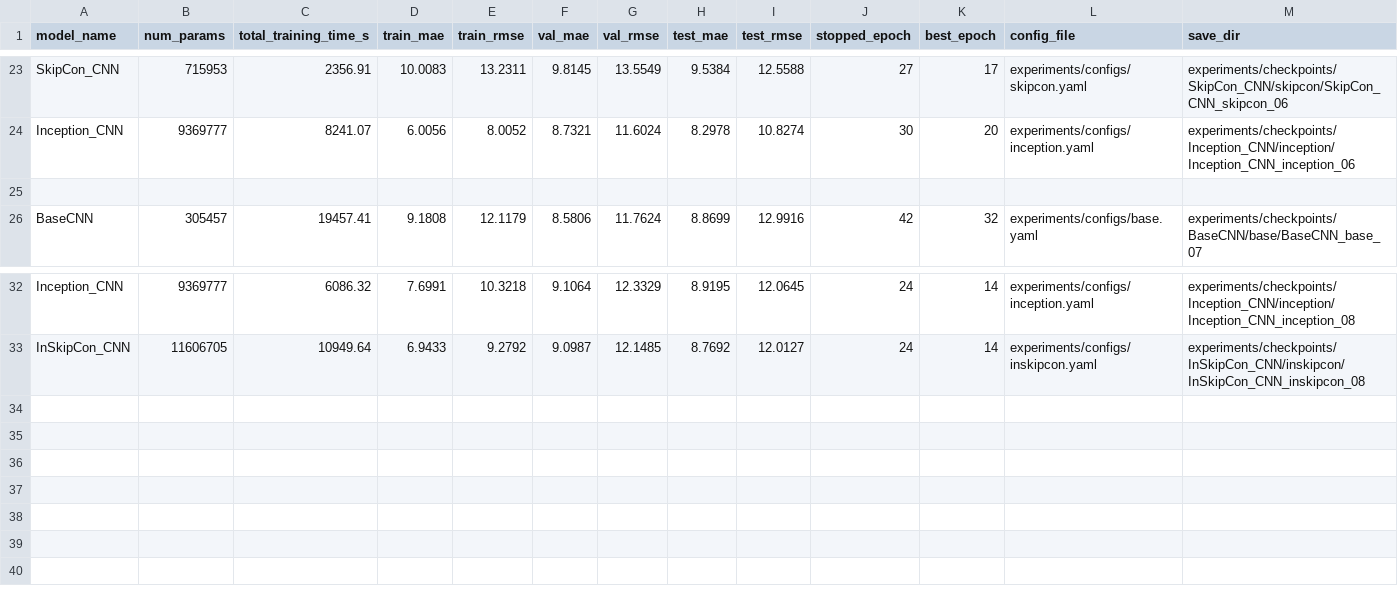
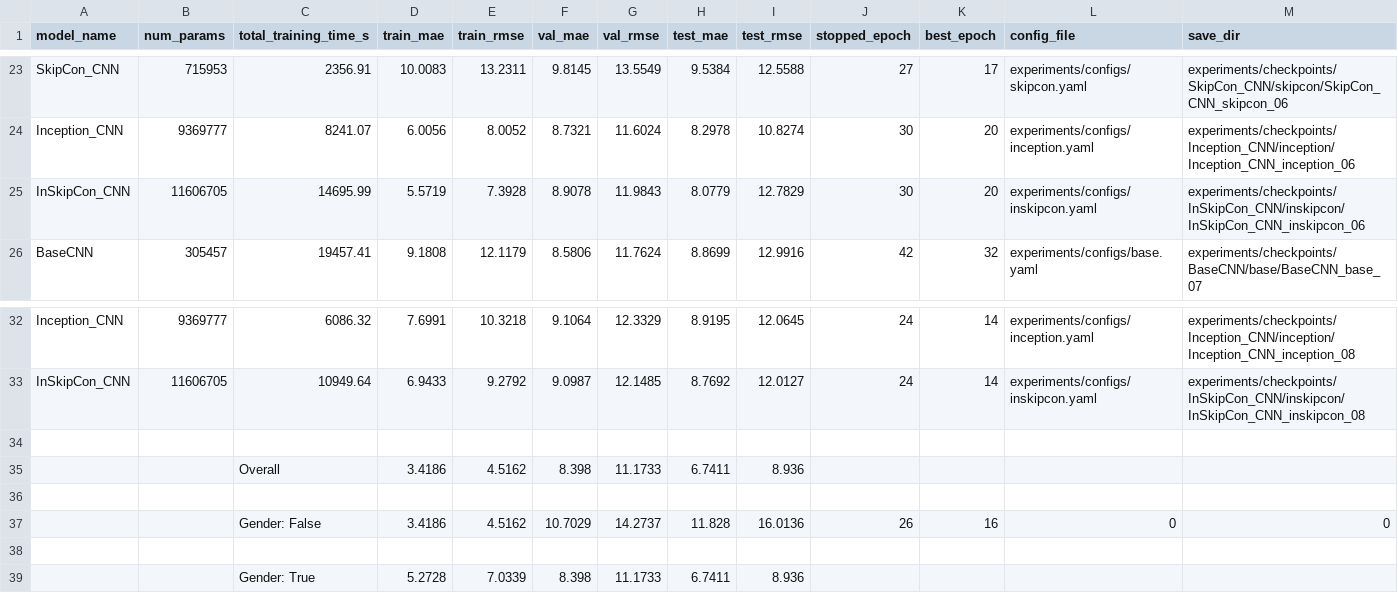
Before and after one commit to ztutar/HDA_Project, a CSV file: experiments/train_results_summary.csv, drawn as a sheet; only a part is shown, gaps mark what is left out; rows hold the shown columns only; the diff names each change by its address in the sheet, - before the commit and + after, or states it on an @@ line.

```diff
--- a/experiments/train_results_summary.csv
+++ b/experiments/train_results_summary.csv
-row 25: (empty)
+row 25: InSkipCon_CNN | 11606705 | 14695.99 | 5.5719 | 7.3928 | 8.9078 | 11.9843 | 8.0779 | 12.7829 | 30 | 20 | experiments/configs/inskipcon.yaml | experiments/checkpoints/InSkipCon_CNN/inskipcon/InSkipCon_CNN_inskipcon_06
+row 34: (empty)
+row 35:  |  | Overall | 3.4186 | 4.5162 | 8.398 | 11.1733 | 6.7411 | 8.936
+row 36: (empty)
+row 37:  |  | Gender: False | 3.4186 | 4.5162 | 10.7029 | 14.2737 | 11.828 | 16.0136 | 26 | 16 | 0 | 0
+row 38: (empty)
+row 39:  |  | Gender: True | 5.2728 | 7.0339 | 8.398 | 11.1733 | 6.7411 | 8.936
```
Also changed, not shown: 5 other files.
